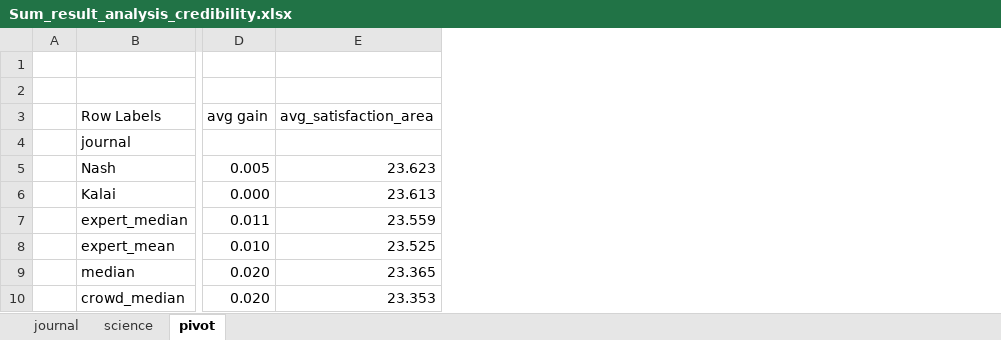
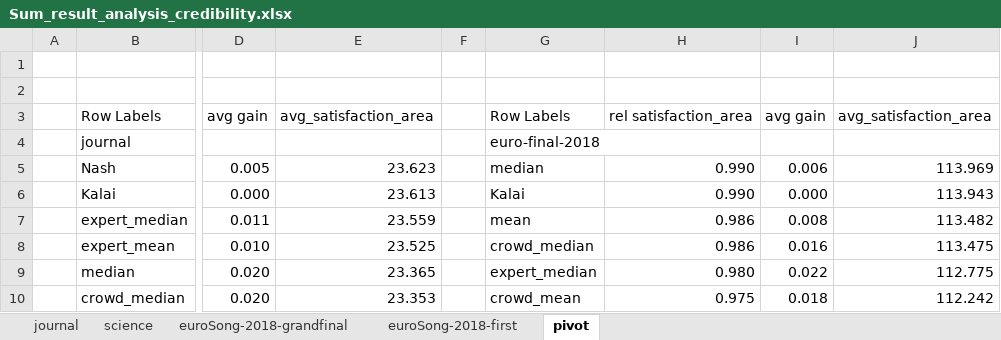
Before and after one commit to ana-kovacevic/Expert_Crowd_Grade_Optimization, an Excel workbook: results/Sum_result_analysis_credibility.xlsx, sheet pivot, drawn as a sheet; only a part is shown, gaps mark what is left out; values as stored, in another font and other column widths than the file's, no borders; conditional formats not drawn; the diff names each change by its address in the sheet, - before the commit and + after, or states it on an @@ line.

```diff
--- a/results/Sum_result_analysis_credibility.xlsx (sheet pivot)
+++ b/results/Sum_result_analysis_credibility.xlsx (sheet pivot)
+sheet tab: euroSong-2018-grandfinal
+sheet tab: euroSong-2018-first
+column F, empty
+column G, rows 3-10: Row Labels | euro-final-2018 | median | Kalai | mean | crowd_median | expert_median | crowd_mean
+column H, rows 3-10: rel satisfaction_area |  | 0.990 | 0.990 | 0.986 | 0.986 | 0.980 | 0.975
+column I, rows 3-10: avg gain |  | 0.006 | 0.000 | 0.008 | 0.016 | 0.022 | 0.018
+column J, rows 3-10: avg_satisfaction_area |  | 113.969 | 113.943 | 113.482 | 113.475 | 112.775 | 112.242
```
Also changed, not shown: 15 other files.
